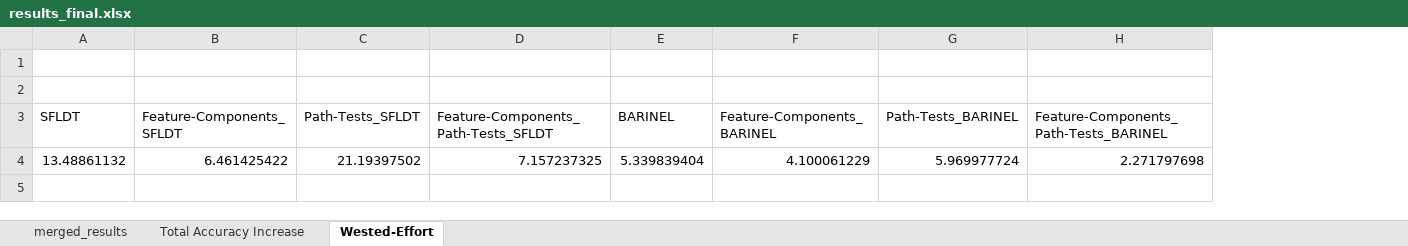
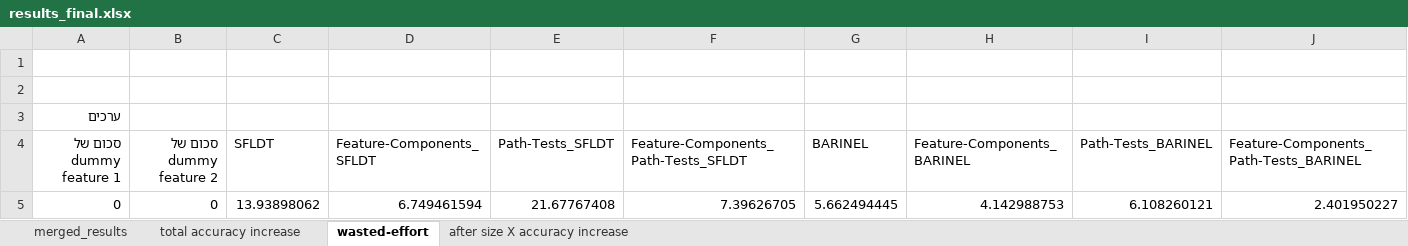
Before and after one commit to yoavzelinger/APPETITE, an Excel workbook: data/results/results_final.xlsx, sheet wasted-effort, drawn as a sheet; values as stored, in another font and other column widths than the file's, no borders; charts and pictures not drawn; removed rows and columns are numbered as before the commit, all else as after; the diff names each change by its address in the sheet, - before the commit and + after, or states it on an @@ line.

Commit message:
add after size X accuracy increase plot

```diff
--- a/data/results/results_final.xlsx (sheet wasted-effort)
+++ b/data/results/results_final.xlsx (sheet wasted-effort)
-sheet tab: Total Accuracy Increase
+sheet tab: total accuracy increase
-sheet tab: Wested-Effort
+sheet tab: wasted-effort
+sheet tab: after size X accuracy increase
+column A (סכום של dummy feature 1), row 3: ערכים
+column B (סכום של dummy feature 2), empty
+row 1: (empty)
-row 4: 13.48861132 | 6.461425422 | 21.19397502 | 7.157237325 | 5.339839404 | 4.100061229 | 5.969977724 | 2.271797698
+row 5: 0 | 0 | 13.93898062 | 6.749461594 | 21.67767408 | 7.39626705 | 5.662494445 | 4.142988753 | 6.108260121 | 2.401950227
```
Also changed, not shown: sheet total accuracy increase, charts or pictures.
